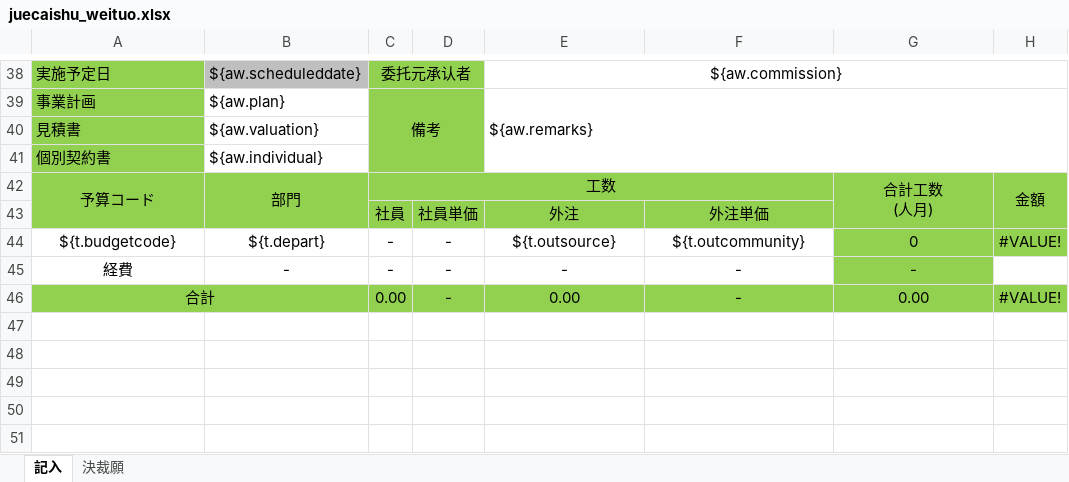
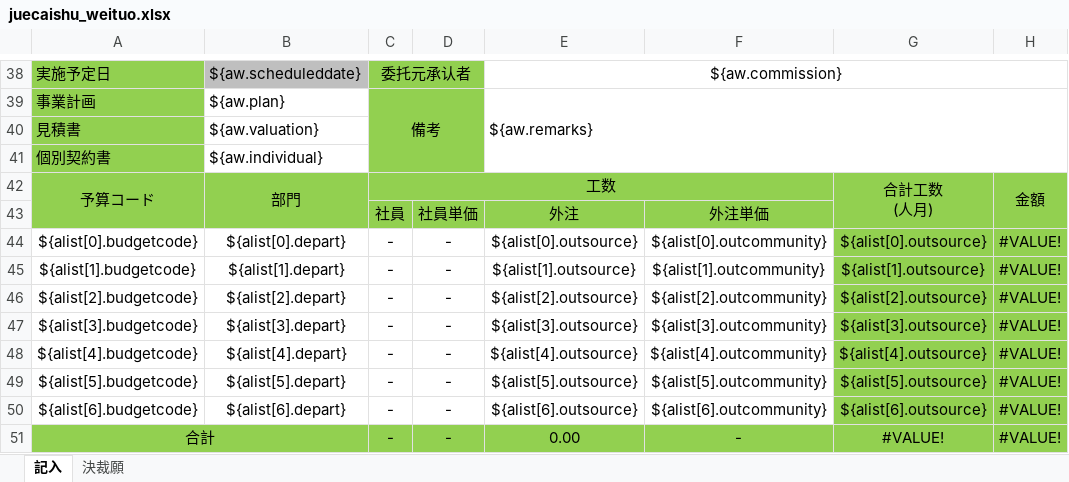
Before and after one commit to zhangtianciAnt/newparkcloud, an Excel workbook: controller/src/main/resources/jxls_templates/juecaishu_weituo.xlsx, sheet 記入, drawn as a sheet; only a part is shown, gaps mark what is left out; values as stored, in another font and other column widths than the file's, no borders; removed rows and columns are numbered as before the commit, all else as after; the diff names each change by its address in the sheet, - before the commit and + after, or states it on an @@ line.

```diff
--- a/controller/src/main/resources/jxls_templates/juecaishu_weituo.xlsx (sheet 記入)
+++ b/controller/src/main/resources/jxls_templates/juecaishu_weituo.xlsx (sheet 記入)
-A44: ${t.budgetcode}
+A44: ${alist[0].budgetcode}
-B44: ${t.depart}
+B44: ${alist[0].depart}
-E44: ${t.outsource}
+E44: ${alist[0].outsource}
-F44: ${t.outcommunity}
+F44: ${alist[0].outcommunity}
-G44: 0
+G44: ${alist[0].outsource}
-row 45: 経費 | - | - | - | - | - | -
+row 45: ${alist[1].budgetcode} | ${alist[1].depart} | - | - | ${alist[1].outsource} | ${alist[1].outcommunity} | ${alist[1].outsource} | #VALUE!
+row 46: ${alist[2].budgetcode} | ${alist[2].depart} | - | - | ${alist[2].outsource} | ${alist[2].outcommunity} | ${alist[2].outsource} | #VALUE!
+row 47: ${alist[3].budgetcode} | ${alist[3].depart} | - | - | ${alist[3].outsource} | ${alist[3].outcommunity} | ${alist[3].outsource} | #VALUE!
+row 48: ${alist[4].budgetcode} | ${alist[4].depart} | - | - | ${alist[4].outsource} | ${alist[4].outcommunity} | ${alist[4].outsource} | #VALUE!
+row 49: ${alist[5].budgetcode} | ${alist[5].depart} | - | - | ${alist[5].outsource} | ${alist[5].outcommunity} | ${alist[5].outsource} | #VALUE!
+row 50: ${alist[6].budgetcode} | ${alist[6].depart} | - | - | ${alist[6].outsource} | ${alist[6].outcommunity} | ${alist[6].outsource} | #VALUE!
-C51: 0.00
+C51: -
-G51: 0.00
+G51: #VALUE!
```
Also changed, not shown: sheet 決裁願, formulas that keep their value.
